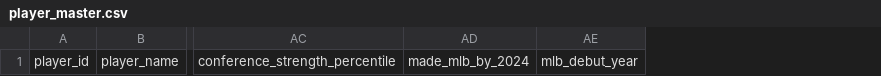
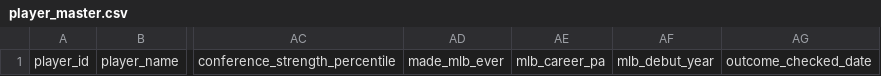
Before and after one commit to furutakevin-ctrl/mlb-d1-draft-predictor, a CSV file: data/player_master.csv, drawn as a sheet; only a part is shown, gaps mark what is left out; removed rows and columns are numbered as before the commit, all else as after; the diff names each change by its address in the sheet, - before the commit and + after, or states it on an @@ line.

```diff
--- a/data/player_master.csv
+++ b/data/player_master.csv
-column AD, row 1: made_mlb_by_2024
+column AD, row 1: made_mlb_ever
+column AE, row 1: mlb_career_pa
+column AG, row 1: outcome_checked_date
```
Also changed, not shown: data/processed/mlb_outcomes_2019_first_pass.csv, data/processed/mlb_outcomes_2019_reviewed.csv, 32 other files.
